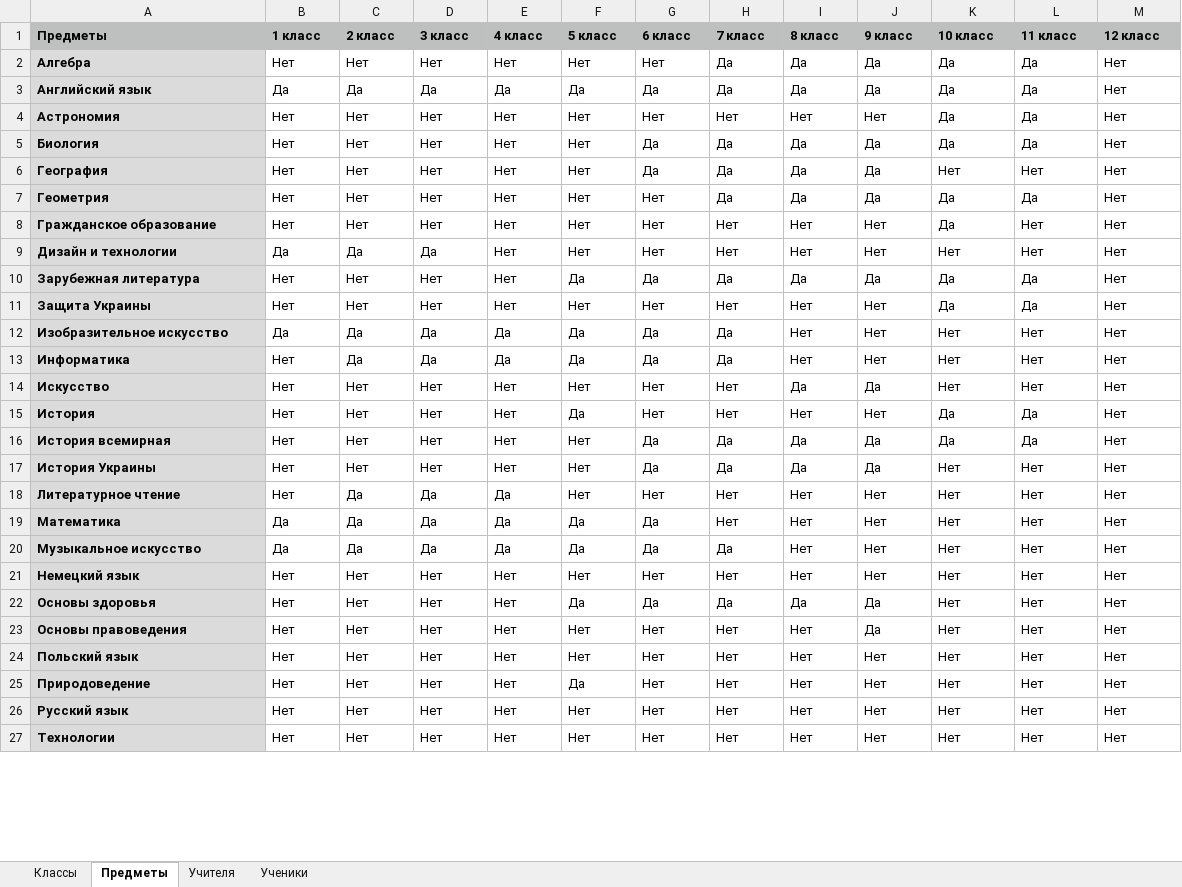
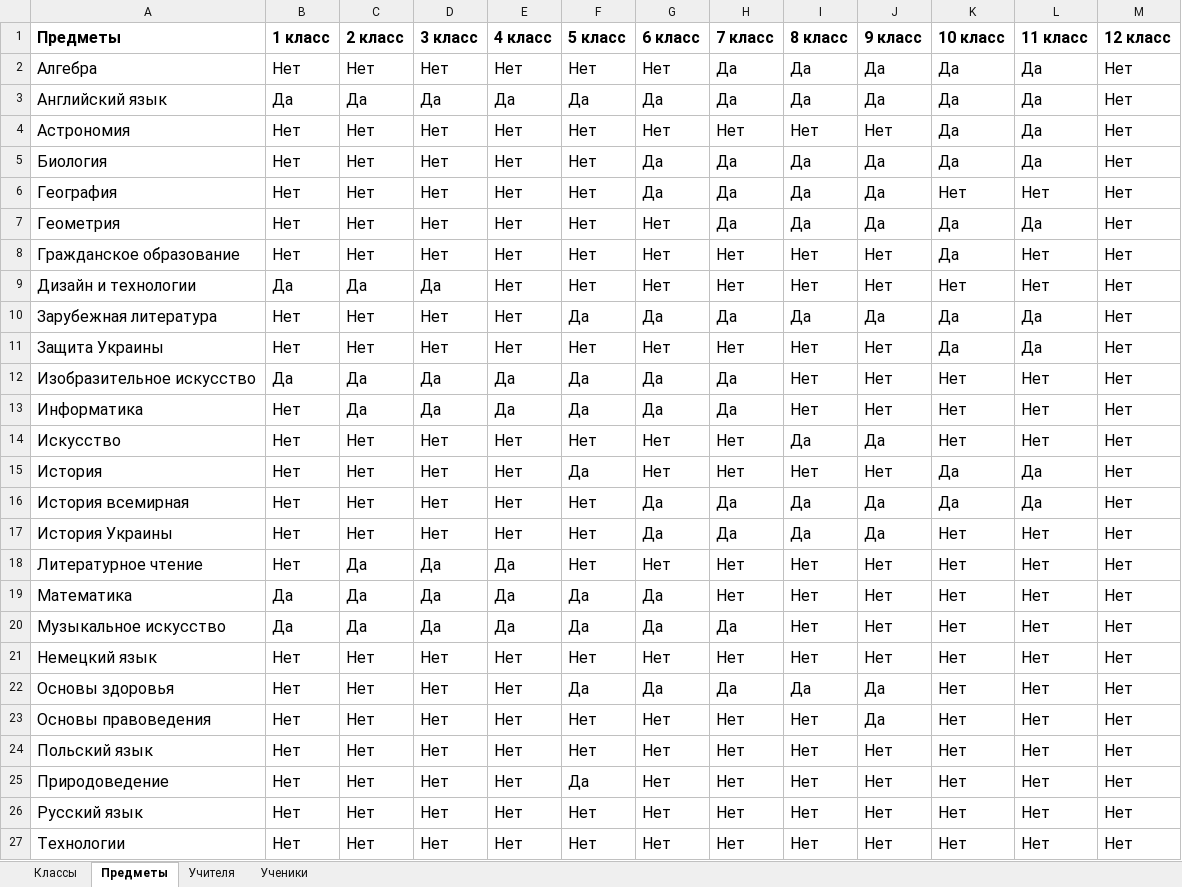
Before and after one commit to dasternd/M365-Template-Tables, an Excel workbook: Template-M365-UA.xlsx, sheet Предметы, drawn as a sheet; only a part is shown; values as stored, in another font and other column widths than the file's, no borders; conditional formats not drawn; the diff covers the shown part only; the diff names each change by its address in the sheet, - before the commit and + after, or states it on an @@ line.

```diff
--- a/Template-M365-UA.xlsx (sheet Предметы)
+++ b/Template-M365-UA.xlsx (sheet Предметы)
@@ A1:M27 text size: larger @@
-A1:M1 fill: #BDC0BF
+A1:M1 fill: none
@@ A2:A27 fill: #DBDBDB → none, bold: on → off @@
```
Also changed, not shown: cell formats elsewhere in this sheet, sheet Классы, 3 other files.
